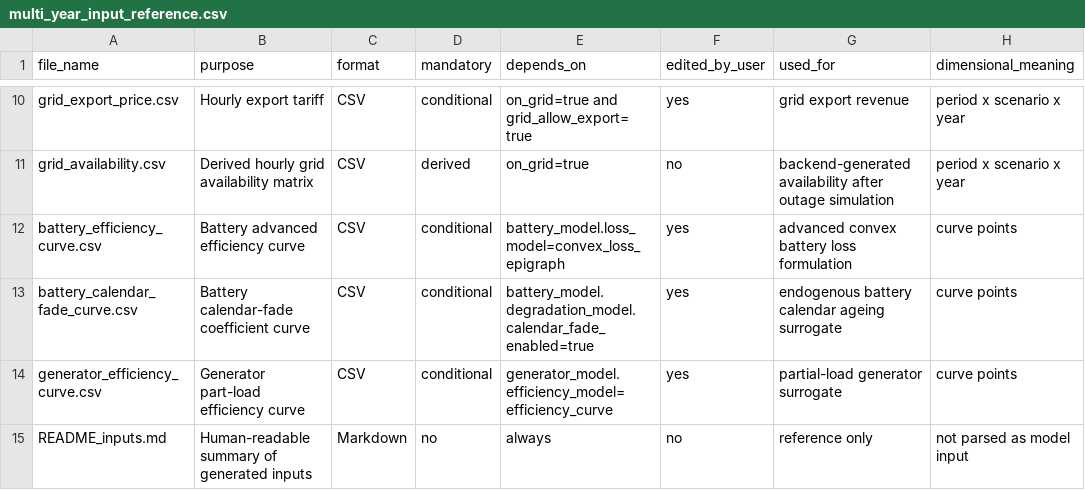
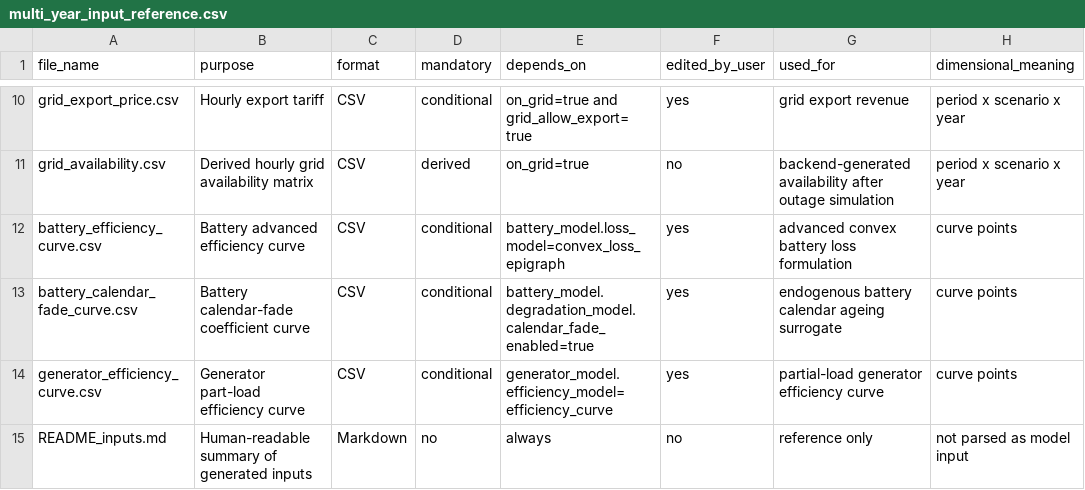
Before and after one commit to MicroGridsPy/MicroGridsPy, a CSV file: docs/tables/multi_year_input_reference.csv, drawn as a sheet; only a part is shown, gaps mark what is left out.

Commit message:
docs updated - generator partial load

```diff
--- a/docs/tables/multi_year_input_reference.csv
+++ b/docs/tables/multi_year_input_reference.csv
@@ -13,3 +13,3 @@ battery_efficiency_curve.csv,Battery advanced efficiency curve,CSV,conditional,b
 battery_calendar_fade_curve.csv,Battery calendar-fade coefficient curve,CSV,conditional,battery_model.degradation_model.calendar_fade_enabled=true,yes,endogenous battery calendar ageing surrogate,curve points
-generator_efficiency_curve.csv,Generator part-load efficiency curve,CSV,conditional,generator_model.efficiency_model=efficiency_curve,yes,partial-load generator surrogate,curve points
+generator_efficiency_curve.csv,Generator part-load efficiency curve,CSV,conditional,generator_model.efficiency_model=efficiency_curve,yes,partial-load generator efficiency curve,curve points
 README_inputs.md,Human-readable summary of generated inputs,Markdown,no,always,no,reference only,not parsed as model input
```
Also changed, not shown: docs/tables/typical_year_input_reference.csv, 4 other files.
